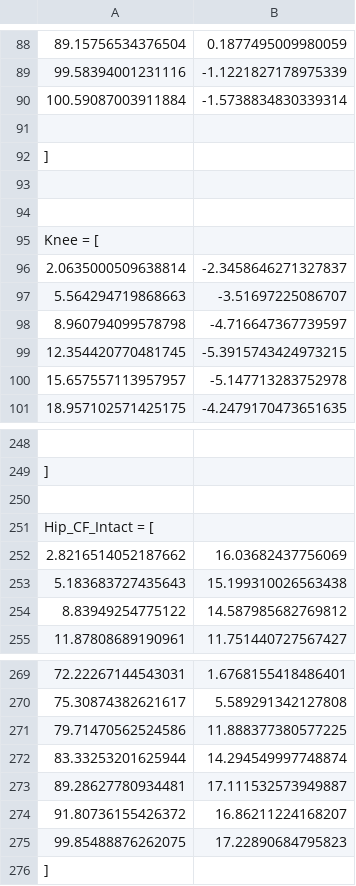
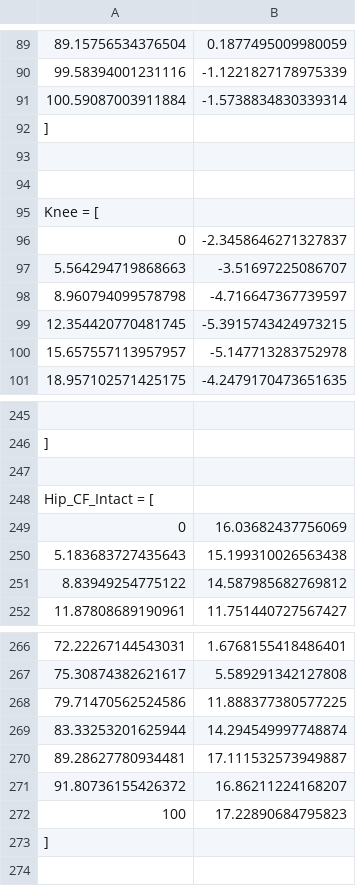
Before and after one commit to nbadie/loco-mujoco, a CSV file: prosthesis_evaluation/Kinematics_Banks_2022.csv, drawn as a sheet; only a part is shown, gaps mark what is left out; removed rows and columns are numbered as before the commit, all else as after; the diff covers the shown part only; the diff names each change by its address in the sheet, - before the commit and + after, or states it on an @@ line.

```diff
--- a/prosthesis_evaluation/Kinematics_Banks_2022.csv
+++ b/prosthesis_evaluation/Kinematics_Banks_2022.csv
-row 91: (empty)
-A96: 2.0635000509638814
+A96: 0
-A249: 2.8216514052187662
+A249: 0
-A272: 99.85488876262075
+A272: 100
```
Also changed, not shown: 1 added row, 3 removed rows and 6 edited cells elsewhere in this file, prosthesis_evaluation/Kinetics_Banks_2022.csv, prosthesis_evaluation/Kinetics_Turcot_2013.csv, 57 other files.
